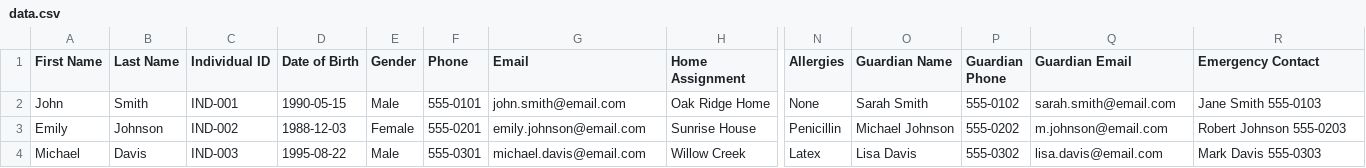
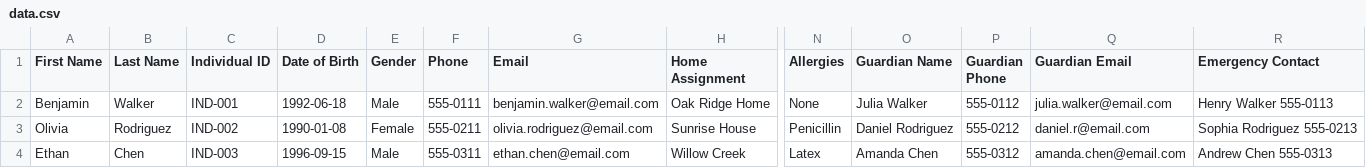
Before and after one commit to souravmaji1/MedicalManagement, a CSV file: data.csv, drawn as a sheet; only a part is shown, gaps mark what is left out; the diff covers the shown part only; the diff names each change by its address in the sheet, - before the commit and + after, or states it on an @@ line.

```diff
--- a/data.csv
+++ b/data.csv
-A2 (First Name): John
+A2 (First Name): Benjamin
-B2 (Last Name): Smith
+B2 (Last Name): Walker
-D2 (Date of Birth): 1990-05-15
+D2 (Date of Birth): 1992-06-18
-F2 (Phone): 555-0101
+F2 (Phone): 555-0111
-G2 (Email): john.smith@email.com
+G2 (Email): benjamin.walker@email.com
-O2 (Guardian Name): Sarah Smith
+O2 (Guardian Name): Julia Walker
-P2 (Guardian Phone): 555-0102
+P2 (Guardian Phone): 555-0112
-Q2 (Guardian Email): sarah.smith@email.com
+Q2 (Guardian Email): julia.walker@email.com
-R2 (Emergency Contact): Jane Smith 555-0103
+R2 (Emergency Contact): Henry Walker 555-0113
-A3 (First Name): Emily
+A3 (First Name): Olivia
-B3 (Last Name): Johnson
+B3 (Last Name): Rodriguez
-D3 (Date of Birth): 1988-12-03
+D3 (Date of Birth): 1990-01-08
-F3 (Phone): 555-0201
+F3 (Phone): 555-0211
-G3 (Email): emily.johnson@email.com
+G3 (Email): olivia.rodriguez@email.com
-O3 (Guardian Name): Michael Johnson
+O3 (Guardian Name): Daniel Rodriguez
-P3 (Guardian Phone): 555-0202
+P3 (Guardian Phone): 555-0212
-Q3 (Guardian Email): m.johnson@email.com
+Q3 (Guardian Email): daniel.r@email.com
-R3 (Emergency Contact): Robert Johnson 555-0203
+R3 (Emergency Contact): Sophia Rodriguez 555-0213
-A4 (First Name): Michael
+A4 (First Name): Ethan
-B4 (Last Name): Davis
+B4 (Last Name): Chen
-D4 (Date of Birth): 1995-08-22
+D4 (Date of Birth): 1996-09-15
-F4 (Phone): 555-0301
+F4 (Phone): 555-0311
-G4 (Email): michael.davis@email.com
+G4 (Email): ethan.chen@email.com
-O4 (Guardian Name): Lisa Davis
+O4 (Guardian Name): Amanda Chen
-P4 (Guardian Phone): 555-0302
+P4 (Guardian Phone): 555-0312
-Q4 (Guardian Email): lisa.davis@email.com
+Q4 (Guardian Email): amanda.chen@email.com
-R4 (Emergency Contact): Mark Davis 555-0303
+R4 (Emergency Contact): Andrew Chen 555-0313
```
Also changed, not shown: 63 edited cells elsewhere in this file, 14 other files.
